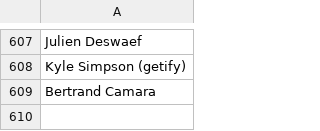
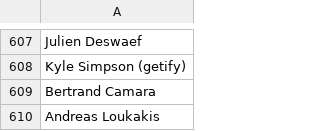
Before and after one commit to CoralineAda/postmeritocracy, a CSV file: static/signatories.csv, drawn as a sheet; only a part is shown, gaps mark what is left out; the diff names each change by its address in the sheet, - before the commit and + after, or states it on an @@ line.

Commit message:
Update signatories.csv

```diff
--- a/static/signatories.csv
+++ b/static/signatories.csv
+row 610: Andreas Loukakis
```
